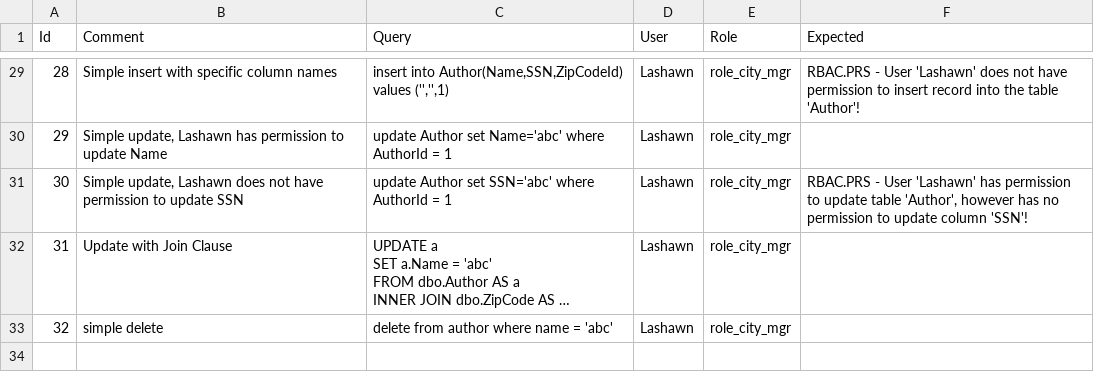
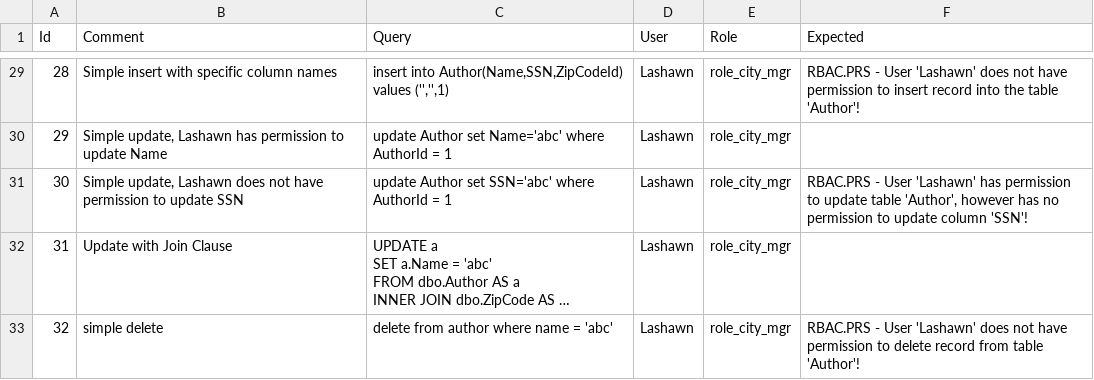
Before and after one commit to eyedia/aarbac, a CSV file: Eyedia.Aarbac.Command/Samples/Books/tests.csv, drawn as a sheet; only a part is shown, gaps mark what is left out; long unchanged cells end in …; the diff names each change by its address in the sheet, - before the commit and + after, or states it on an @@ line.

```diff
--- a/Eyedia.Aarbac.Command/Samples/Books/tests.csv
+++ b/Eyedia.Aarbac.Command/Samples/Books/tests.csv
-F33 (Expected): (empty)
+F33 (Expected): RBAC.PRS - User 'Lashawn' does not have permission to delete record from table 'Author'!
```
Also changed, not shown: Eyedia.Aarbac.Command/Samples/Books/tests_result.csv, 9 other files.
